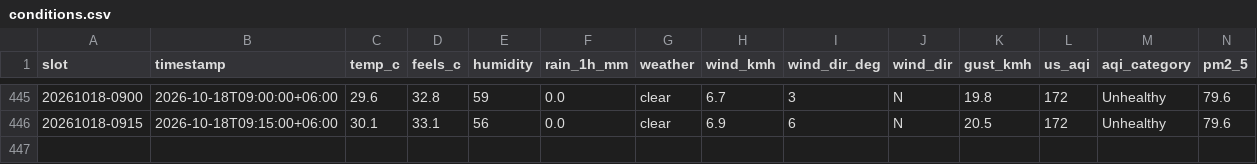
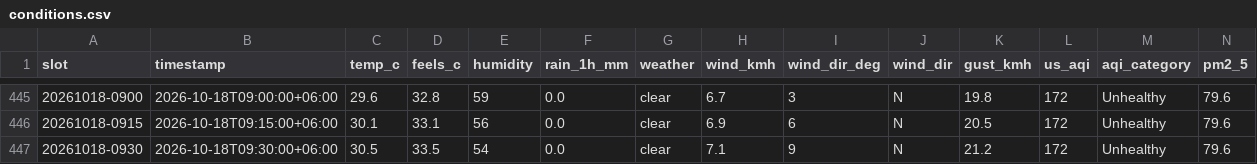
Before and after one commit to wiki-ruhan/Dhaka-Jam-70, a CSV file: data/conditions.csv, drawn as a sheet; only a part is shown, gaps mark what is left out; rows hold the shown columns only; the diff names each change by its address in the sheet, - before the commit and + after, or states it on an @@ line.

```diff
--- a/data/conditions.csv
+++ b/data/conditions.csv
+row 447: 20261018-0930 | 2026-10-18T09:30:00+06:00 | 30.5 | 33.5 | 54 | 0.0 | clear | 7.1 | 9 | N | 21.2 | 172 | Unhealthy | 79.6
```
Also changed, not shown: data/daily/ranking/2026-10-18_ranking.csv, data/daily_summary.csv, 16 other files.
